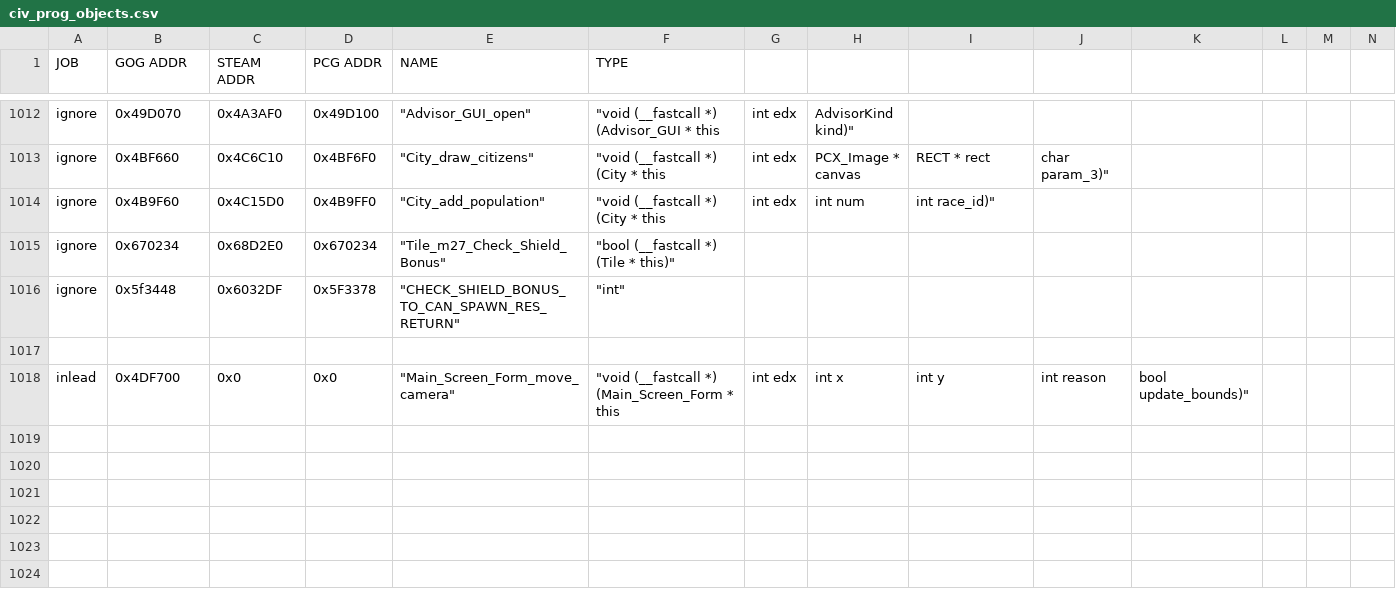
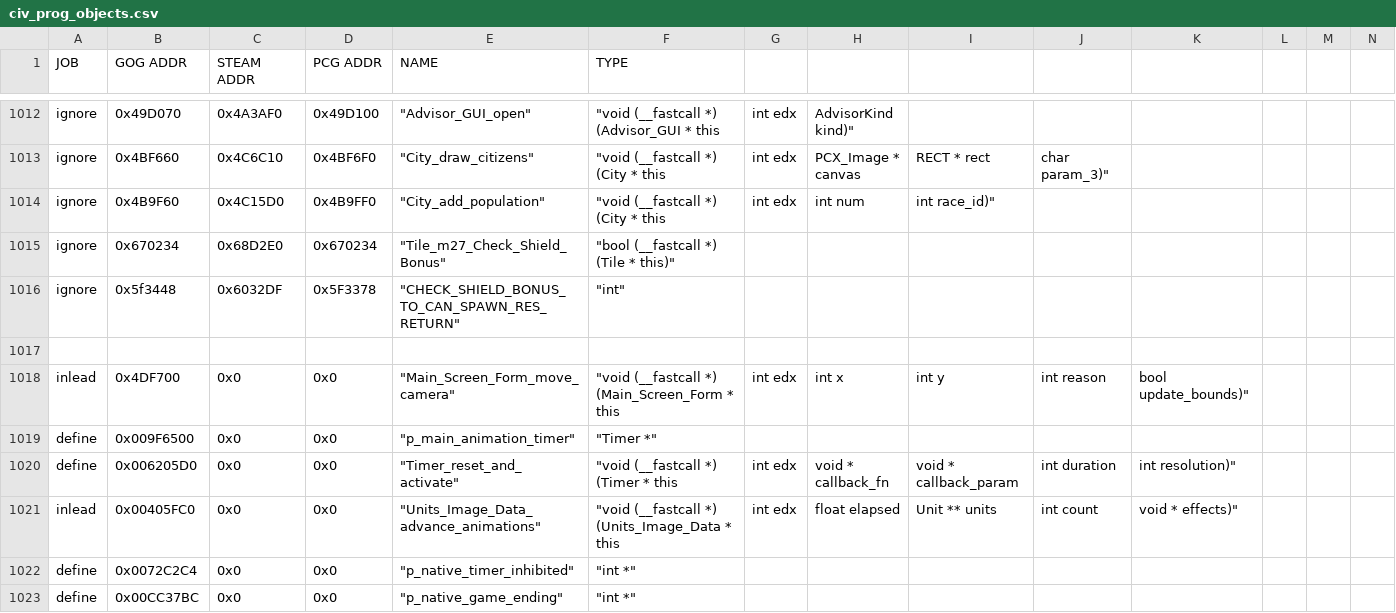
Before and after one commit to instafluff0/C3X_Districts, a CSV file: civ_prog_objects.csv, drawn as a sheet; only a part is shown, gaps mark what is left out; rows hold the shown columns only; the diff names each change by its address in the sheet, - before the commit and + after, or states it on an @@ line.

Commit message:
Enable authorized GOG native unit visual cadence

```diff
--- a/civ_prog_objects.csv
+++ b/civ_prog_objects.csv
+row 1019: define | 0x009F6500 | 0x0 | 0x0 | "p_main_animation_timer" | "Timer *"
+row 1020: define | 0x006205D0 | 0x0 | 0x0 | "Timer_reset_and_activate" | "void (__fastcall *) (Timer * this | int edx | void * callback_fn | void * callback_param | int duration | int resolution)"
+row 1021: inlead | 0x00405FC0 | 0x0 | 0x0 | "Units_Image_Data_advance_animations" | "void (__fastcall *) (Units_Image_Data * this | int edx | float elapsed | Unit ** units | int count | void * effects)"
+row 1022: define | 0x0072C2C4 | 0x0 | 0x0 | "p_native_timer_inhibited" | "int *"
+row 1023: define | 0x00CC37BC | 0x0 | 0x0 | "p_native_game_ending" | "int *"
```
Also changed, not shown: 5 other files.
